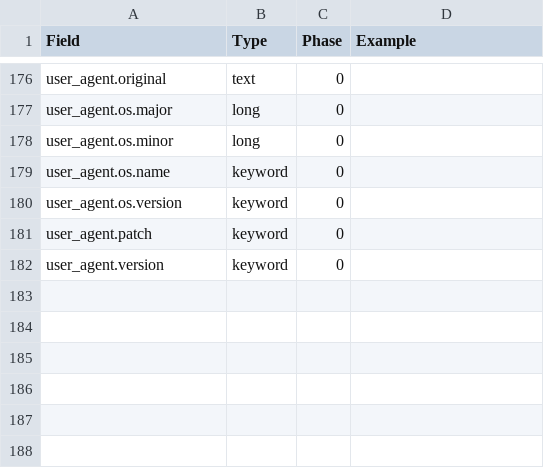
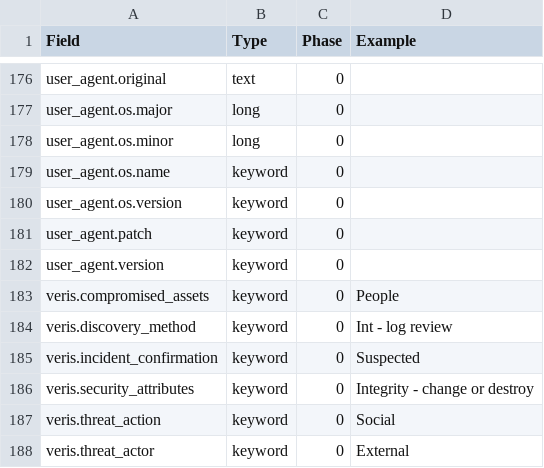
Before and after one commit to kristian-kocher/ecs, a CSV file: schema.csv, drawn as a sheet; only a part is shown, gaps mark what is left out.

Commit message:
veris values (for ticket custom fields)

```diff
--- a/schema.csv
+++ b/schema.csv
@@ -182 +182,7 @@ user_agent.patch,keyword,0,
 user_agent.version,keyword,0,
+veris.compromised_assets,keyword,0,People
+veris.discovery_method,keyword,0,Int - log review
+veris.incident_confirmation,keyword,0,Suspected
+veris.security_attributes,keyword,0,Integrity - change or destroy
+veris.threat_action,keyword,0,Social
+veris.threat_actor,keyword,0,External
```
Also changed, not shown: 4 other files.
